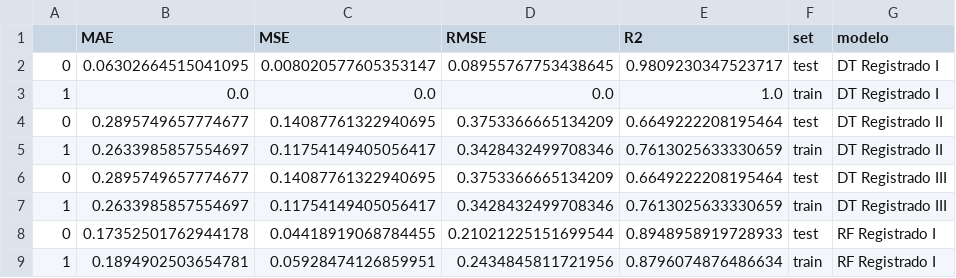
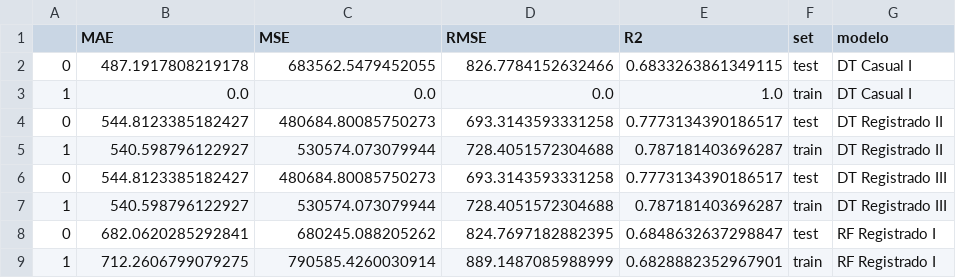
Before and after one commit to LourdesBoj/promoE-modulo3-proyecto-equipo3-Andrea-Catalina-Lourdes-AnaLopez, a CSV file: data/resultados_alquiler_registrado.csv, drawn as a sheet; only a part is shown; the diff covers the shown part only.

```diff
--- a/data/resultados_alquiler_registrado.csv
+++ b/data/resultados_alquiler_registrado.csv
@@ -1,9 +1,9 @@
 ,MAE,MSE,RMSE,R2,set,modelo
-0,0.06302664515041095,0.008020577605353147,0.08955767753438645,0.9809230347523717,test,DT Registrado I
-1,0.0,0.0,0.0,1.0,train,DT Registrado I
-0,0.2895749657774677,0.14087761322940695,0.3753366665134209,0.6649222208195464,test,DT Registrado II
-1,0.2633985857554697,0.11754149405056417,0.3428432499708346,0.7613025633330659,train,DT Registrado II
-0,0.2895749657774677,0.14087761322940695,0.3753366665134209,0.6649222208195464,test,DT Registrado III
-1,0.2633985857554697,0.11754149405056417,0.3428432499708346,0.7613025633330659,train,DT Registrado III
-0,0.17352501762944178,0.04418919068784455,0.21021225151699544,0.8948958919728933,test,RF Registrado I
-1,0.1894902503654781,0.05928474126859951,0.2434845811721956,0.8796074876486634,train,RF Registrado I
+0,487.1917808219178,683562.5479452055,826.7784152632466,0.6833263861349115,test,DT Casual I
+1,0.0,0.0,0.0,1.0,train,DT Casual I
+0,544.8123385182427,480684.80085750273,693.3143593331258,0.7773134390186517,test,DT Registrado II
+1,540.598796122927,530574.073079944,728.4051572304688,0.787181403696287,train,DT Registrado II
+0,544.8123385182427,480684.80085750273,693.3143593331258,0.7773134390186517,test,DT Registrado III
+1,540.598796122927,530574.073079944,728.4051572304688,0.787181403696287,train,DT Registrado III
+0,682.0620285292841,680245.088205262,824.7697182882395,0.6848632637298847,test,RF Registrado I
+1,712.2606799079275,790585.4260030914,889.1487085988999,0.6828882352967901,train,RF Registrado I
```
Also changed, not shown: 16 edited cells elsewhere in this file, 8 other files.
